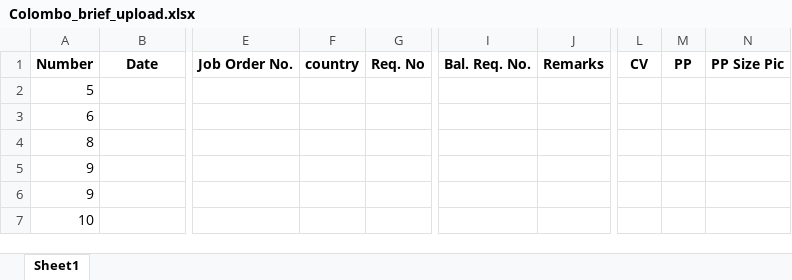
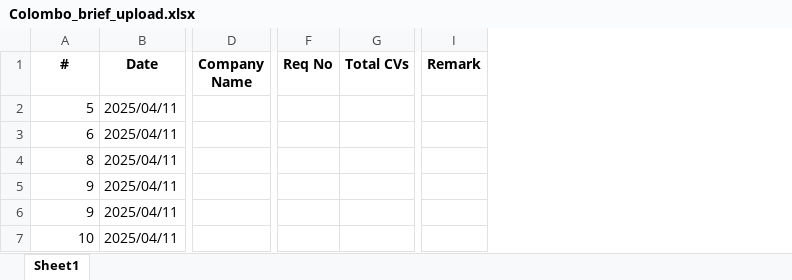
Before and after one commit to Buddhini-123/afron-holdings, an Excel workbook: storage/app/Colombo_brief_upload.xlsx, sheet Sheet1, drawn as a sheet; only a part is shown, gaps mark what is left out; values as stored, in another font and other column widths than the file's, no borders; charts and pictures not drawn; removed rows and columns are numbered as before the commit, all else as after; the diff covers the shown part only; the diff names each change by its address in the sheet, - before the commit and + after, or states it on an @@ line.

```diff
--- a/storage/app/Colombo_brief_upload.xlsx (sheet Sheet1)
+++ b/storage/app/Colombo_brief_upload.xlsx (sheet Sheet1)
+column D (Company Name), empty
-column E (Job Order No.), empty
-column F (country), empty
-column G (Req. No), empty
+column F (Req No), empty
+column G (Total CVs), empty
-column I (Bal. Req. No.), empty
-column J (Remarks), empty
+column I (Remark), empty
-column L (CV), empty
-column M (PP), empty
-column N (PP Size Pic), empty
-A1: Number
+A1: #
-B2:B7 (Date): (empty)
+B2:B7 (Date): 2025/04/11
```
Also changed, not shown: 10 removed columns and 4 edited cells elsewhere in this sheet, storage/app/Colombo_re_upload.xlsx, storage/app/Colombo_status_upload.xlsx, 1 other file.
